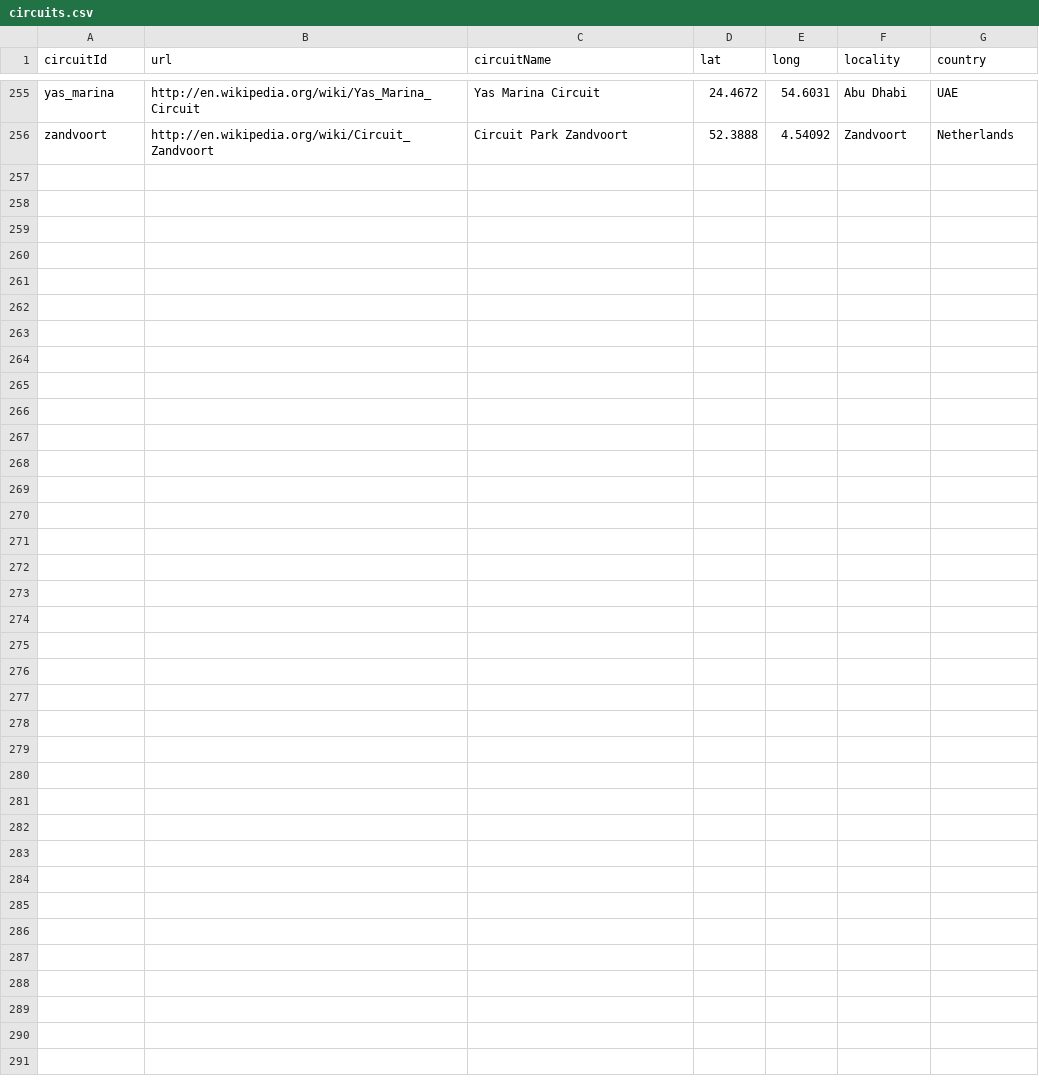
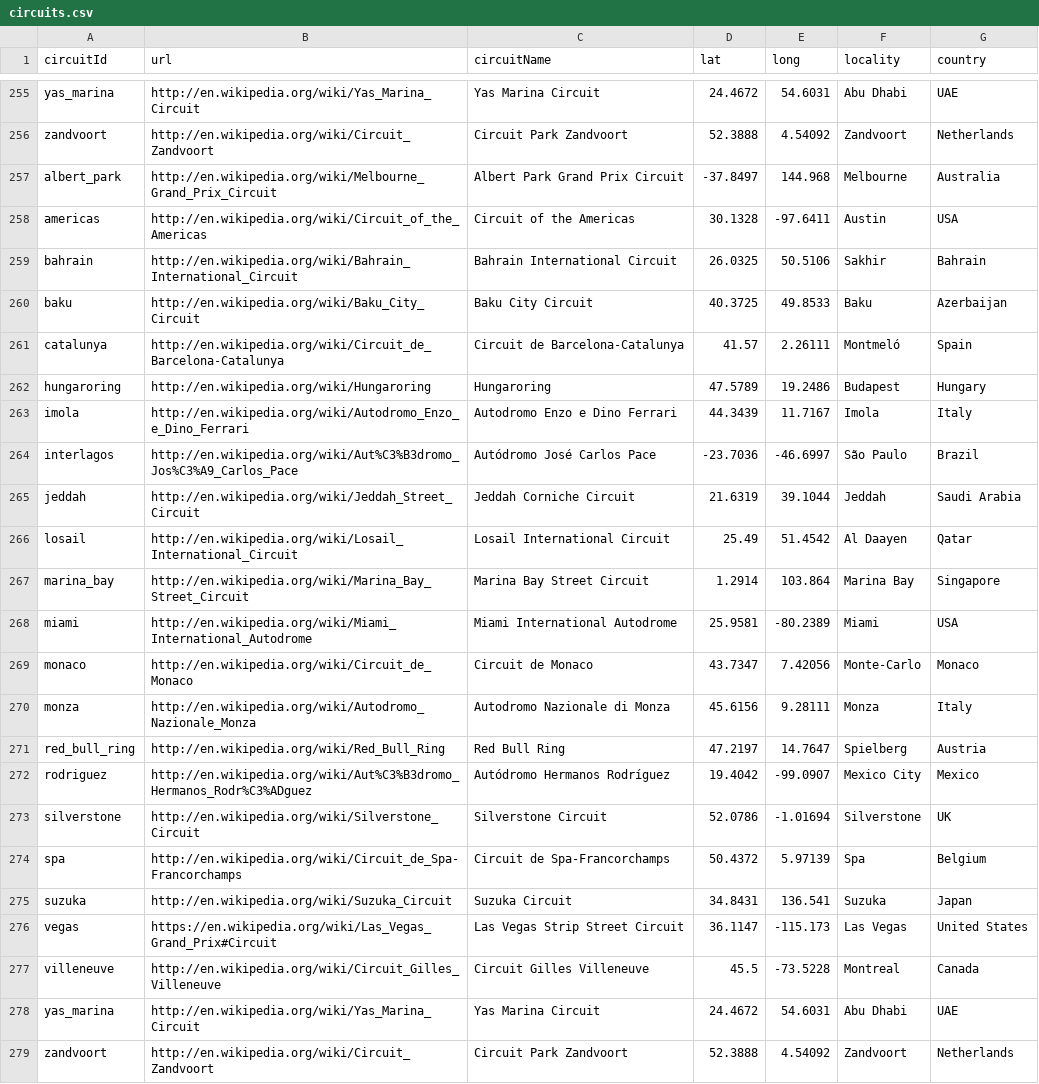
Before and after one commit to ronaldoluna/formula-1-data, a CSV file: circuits.csv, drawn as a sheet; only a part is shown, gaps mark what is left out; the diff names each change by its address in the sheet, - before the commit and + after, or states it on an @@ line.

```diff
--- a/circuits.csv
+++ b/circuits.csv
+row 257: albert_park | http://en.wikipedia.org/wiki/Melbourne_Grand_Prix_Circuit | Albert Park Grand Prix Circuit | -37.8497 | 144.968 | Melbourne | Australia
+row 258: americas | http://en.wikipedia.org/wiki/Circuit_of_the_Americas | Circuit of the Americas | 30.1328 | -97.6411 | Austin | USA
+row 259: bahrain | http://en.wikipedia.org/wiki/Bahrain_International_Circuit | Bahrain International Circuit | 26.0325 | 50.5106 | Sakhir | Bahrain
+row 260: baku | http://en.wikipedia.org/wiki/Baku_City_Circuit | Baku City Circuit | 40.3725 | 49.8533 | Baku | Azerbaijan
+row 261: catalunya | http://en.wikipedia.org/wiki/Circuit_de_Barcelona-Catalunya | Circuit de Barcelona-Catalunya | 41.57 | 2.26111 | Montmeló | Spain
+row 262: hungaroring | http://en.wikipedia.org/wiki/Hungaroring | Hungaroring | 47.5789 | 19.2486 | Budapest | Hungary
+row 263: imola | http://en.wikipedia.org/wiki/Autodromo_Enzo_e_Dino_Ferrari | Autodromo Enzo e Dino Ferrari | 44.3439 | 11.7167 | Imola | Italy
+row 264: interlagos | http://en.wikipedia.org/wiki/Aut%C3%B3dromo_Jos%C3%A9_Carlos_Pace | Autódromo José Carlos Pace | -23.7036 | -46.6997 | São Paulo | Brazil
+row 265: jeddah | http://en.wikipedia.org/wiki/Jeddah_Street_Circuit | Jeddah Corniche Circuit | 21.6319 | 39.1044 | Jeddah | Saudi Arabia
+row 266: losail | http://en.wikipedia.org/wiki/Losail_International_Circuit | Losail International Circuit | 25.49 | 51.4542 | Al Daayen | Qatar
+row 267: marina_bay | http://en.wikipedia.org/wiki/Marina_Bay_Street_Circuit | Marina Bay Street Circuit | 1.2914 | 103.864 | Marina Bay | Singapore
+row 268: miami | http://en.wikipedia.org/wiki/Miami_International_Autodrome | Miami International Autodrome | 25.9581 | -80.2389 | Miami | USA
+row 269: monaco | http://en.wikipedia.org/wiki/Circuit_de_Monaco | Circuit de Monaco | 43.7347 | 7.42056 | Monte-Carlo | Monaco
+row 270: monza | http://en.wikipedia.org/wiki/Autodromo_Nazionale_Monza | Autodromo Nazionale di Monza | 45.6156 | 9.28111 | Monza | Italy
+row 271: red_bull_ring | http://en.wikipedia.org/wiki/Red_Bull_Ring | Red Bull Ring | 47.2197 | 14.7647 | Spielberg | Austria
+row 272: rodriguez | http://en.wikipedia.org/wiki/Aut%C3%B3dromo_Hermanos_Rodr%C3%ADguez | Autódromo Hermanos Rodríguez | 19.4042 | -99.0907 | Mexico City | Mexico
+row 273: silverstone | http://en.wikipedia.org/wiki/Silverstone_Circuit | Silverstone Circuit | 52.0786 | -1.01694 | Silverstone | UK
+row 274: spa | http://en.wikipedia.org/wiki/Circuit_de_Spa-Francorchamps | Circuit de Spa-Francorchamps | 50.4372 | 5.97139 | Spa | Belgium
+row 275: suzuka | http://en.wikipedia.org/wiki/Suzuka_Circuit | Suzuka Circuit | 34.8431 | 136.541 | Suzuka | Japan
+row 276: vegas | https://en.wikipedia.org/wiki/Las_Vegas_Grand_Prix#Circuit | Las Vegas Strip Street Circuit | 36.1147 | -115.173 | Las Vegas | United States
+row 277: villeneuve | http://en.wikipedia.org/wiki/Circuit_Gilles_Villeneuve | Circuit Gilles Villeneuve | 45.5 | -73.5228 | Montreal | Canada
+row 278: yas_marina | http://en.wikipedia.org/wiki/Yas_Marina_Circuit | Yas Marina Circuit | 24.4672 | 54.6031 | Abu Dhabi | UAE
+row 279: zandvoort | http://en.wikipedia.org/wiki/Circuit_Zandvoort | Circuit Park Zandvoort | 52.3888 | 4.54092 | Zandvoort | Netherlands
```
Also changed, not shown: driverStandings.csv, drivers.csv, 8 other files.
